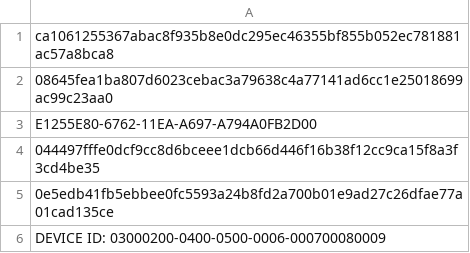
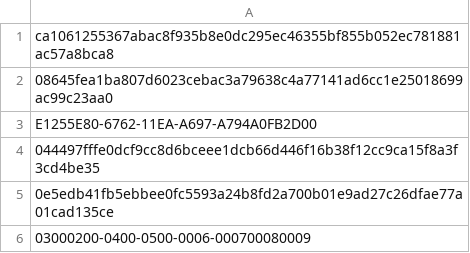
Before and after one commit to Enshteyn40/crdevice, a CSV file: tonnel.csv, drawn as a sheet.

Commit message:
Update tonnel.csv

```diff
--- a/tonnel.csv
+++ b/tonnel.csv
@@ -5,2 +5,2 @@ E1255E80-6762-11EA-A697-A794A0FB2D00
 0e5edb41fb5ebbee0fc5593a24b8fd2a700b01e9ad27c26dfae77a01cad135ce
-DEVICE ID: 03000200-0400-0500-0006-000700080009
+03000200-0400-0500-0006-000700080009
```
